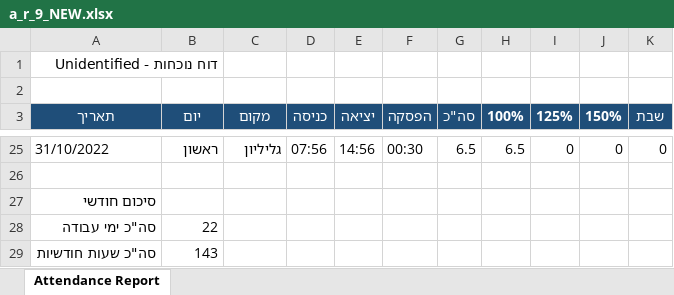
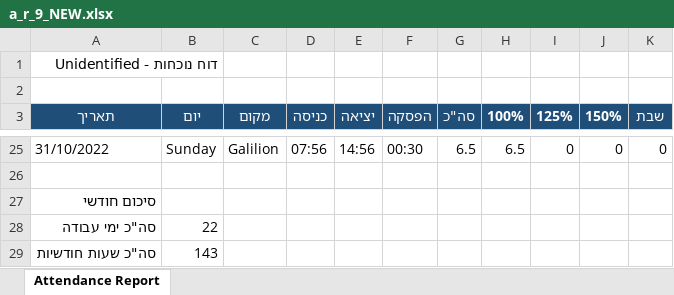
Before and after one commit to ayala79339/pdf-attendance-pipeline, an Excel workbook: output/a_r_9_NEW.xlsx, sheet Attendance Report, drawn as a sheet; only a part is shown, gaps mark what is left out; values as stored, in another font and other column widths than the file's, no borders; the diff covers the shown part only; the diff names each change by its address in the sheet, - before the commit and + after, or states it on an @@ line.

```diff
--- a/output/a_r_9_NEW.xlsx (sheet Attendance Report)
+++ b/output/a_r_9_NEW.xlsx (sheet Attendance Report)
-B25 (יום): ראשון
+B25 (יום): Sunday
-C25 (מקום): גליליון
+C25 (מקום): Galilion
```
Also changed, not shown: 54 edited cells elsewhere in this sheet, 4 other files.
